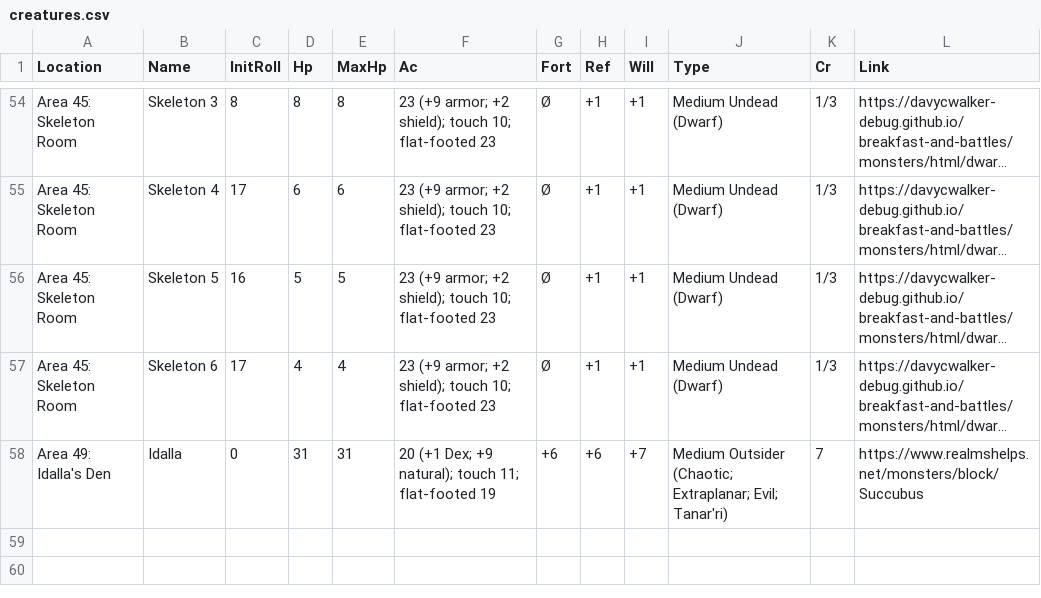
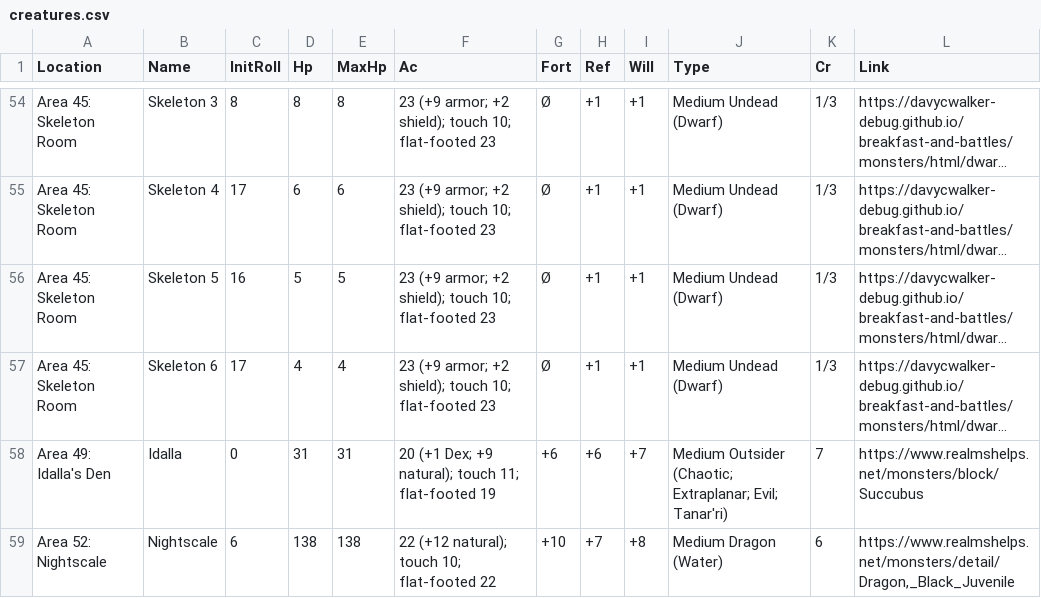
Before and after one commit to davycwalker-debug/breakfast-and-battles, a CSV file: rooms/csv/creatures.csv, drawn as a sheet; only a part is shown, gaps mark what is left out; long unchanged cells end in …; the diff names each change by its address in the sheet, - before the commit and + after, or states it on an @@ line.

Commit message:
nightscale

```diff
--- a/rooms/csv/creatures.csv
+++ b/rooms/csv/creatures.csv
+row 59: Area 52: Nightscale | Nightscale | 6 | 138 | 138 | 22 (+12 natural); touch 10; flat-footed 22 | +10 | +7 | +8 | Medium Dragon (Water) | 6 | https://www.realmshelps.net/monsters/detail/Dragon,_Black_Juvenile
```
Also changed, not shown: rooms/csv/multiplier.csv, rooms/csv/party.csv, 2 other files.
